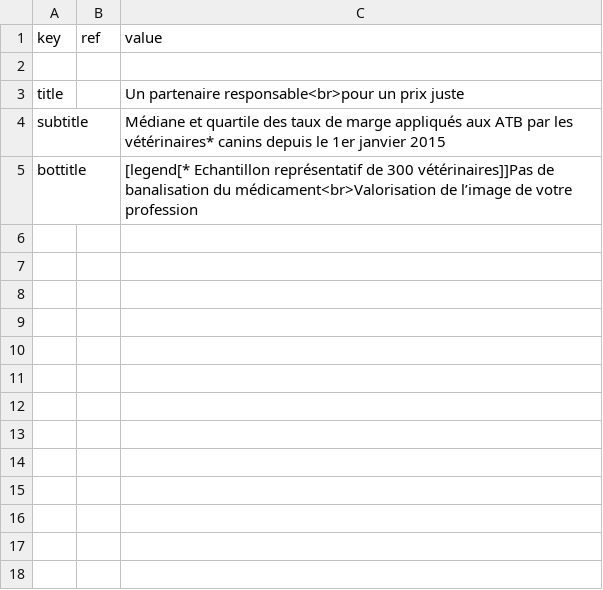
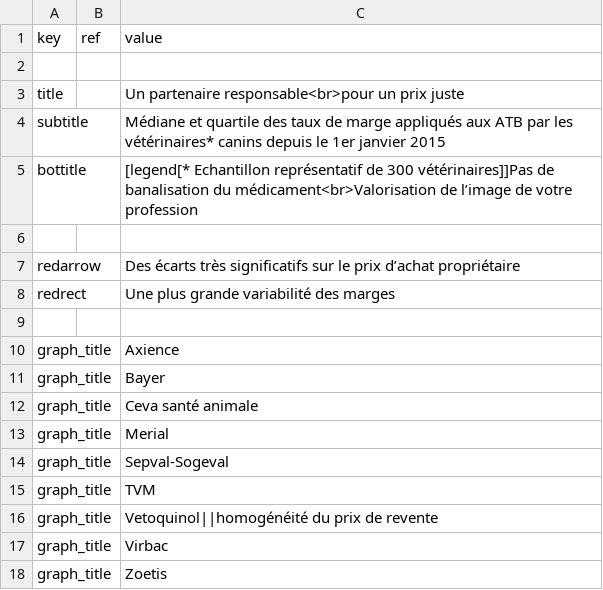
Before and after one commit to Lanfoster/vet_mastergroup, a CSV file: range_strategy/local.csv, drawn as a sheet; the diff names each change by its address in the sheet, - before the commit and + after, or states it on an @@ line.

Commit message:
Finitions range

```diff
--- a/range_strategy/local.csv
+++ b/range_strategy/local.csv
+row 6: (empty)
+row 7: redarrow |  | Des écarts très significatifs sur le prix d’achat propriétaire
+row 8: redrect |  | Une plus grande variabilité des marges
+row 9: (empty)
+row 10: graph_title |  | Axience
+row 11: graph_title |  | Bayer
+row 12: graph_title |  | Ceva santé animale
+row 13: graph_title |  | Merial
+row 14: graph_title |  | Sepval-Sogeval
+row 15: graph_title |  | TVM
+row 16: graph_title |  | Vetoquinol||homogénéité du prix de revente
+row 17: graph_title |  | Virbac
+row 18: graph_title |  | Zoetis
```
Also changed, not shown: range_expertise/local.csv, 6 other files.
